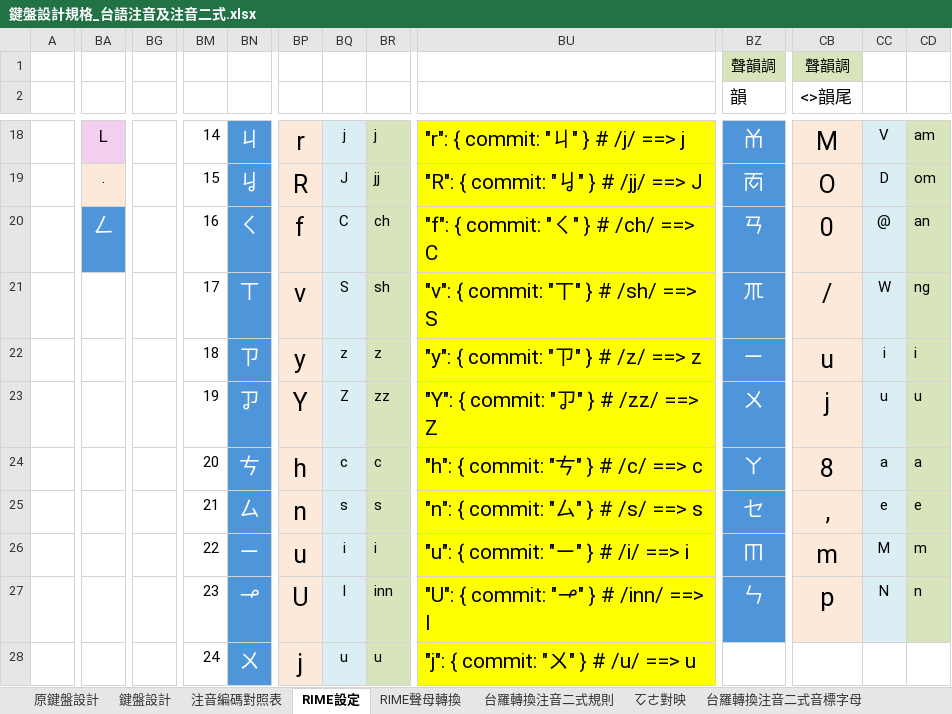
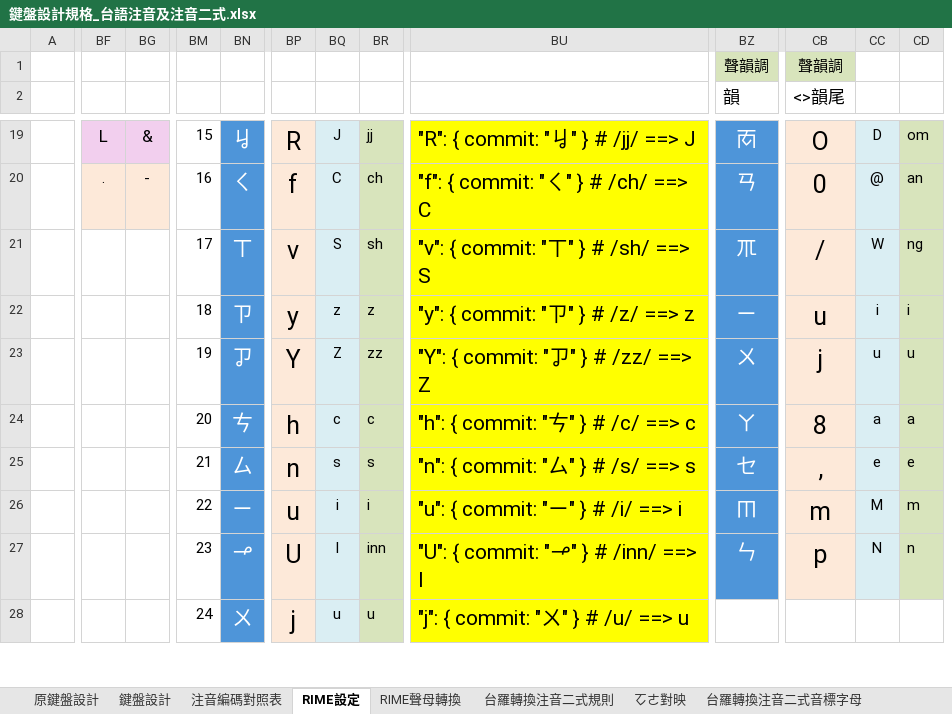
Before and after one commit to AlanJui/rime-tlpa, an Excel workbook: docs/鍵盤設計規格_台語注音及注音二式.xlsx, sheet RIME設定, drawn as a sheet; only a part is shown, gaps mark what is left out; values as stored, in another font and other column widths than the file's, no borders; removed rows and columns are numbered as before the commit, all else as after; rows hold the shown columns only; the diff covers the shown part only; the diff names each change by its address in the sheet, - before the commit and + after, or states it on an @@ line.

```diff
--- a/docs/鍵盤設計規格_台語注音及注音二式.xlsx (sheet RIME設定)
+++ b/docs/鍵盤設計規格_台語注音及注音二式.xlsx (sheet RIME設定)
-column BA, rows 18-19: L | .
+column BF, rows 19-20: L | .
-BG19: (empty)
+BG19: &
-BG19 fill: none
+BG19 fill: #F2CFEE
-BM19: 14
+BM19: 15
-BN19: ㄐ
+BN19: ㆢ
-BP19: r
+BP19: R
-BQ19: j
+BQ19: J
-BR19: j
+BR19: jj
-BU19: "r": { commit: "ㄐ" } # /j/ ==> j
+BU19: "R": { commit: "ㆢ" } # /jj/ ==> J
-BZ19 (韻): ㆰ
+BZ19 (韻): ㆱ
-CB19 (<>韻尾): M
+CB19 (<>韻尾): O
-CC19: V
+CC19: D
-CD19: am
+CD19: om
-BG20: (empty)
+BG20: -
-BG20 fill: none
+BG20 fill: #FDE9D9
-BM20: 15
+BM20: 16
-BN20: ㆢ
+BN20: ㄑ
-BP20: R
+BP20: f
-BQ20: J
+BQ20: C
-BR20: jj
+BR20: ch
-BU20: "R": { commit: "ㆢ" } # /jj/ ==> J
+BU20: "f": { commit: "ㄑ" } # /ch/ ==> C
-BZ20 (韻): ㆱ
+BZ20 (韻): ㄢ
-CB20 (<>韻尾): O
+CB20 (<>韻尾): 0
-CC20: D
+CC20: @
-CD20: om
+CD20: an
-row 20:  | ㄥ |  | 16 | ㄑ | f | C | ch | "f": { commit: "ㄑ" } # /ch/ ==> C | ㄢ | 0 | @ | an
```
Also changed, not shown: 1 added row, 48 edited cells and cell formats elsewhere in this sheet, sheet 鍵盤設計, sheet 注音編碼對照表, formulas that keep their value, 1 other file.
